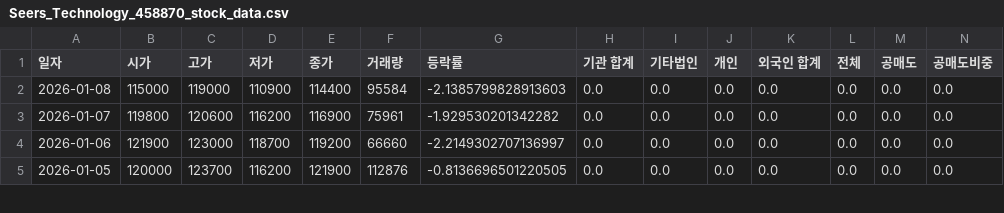
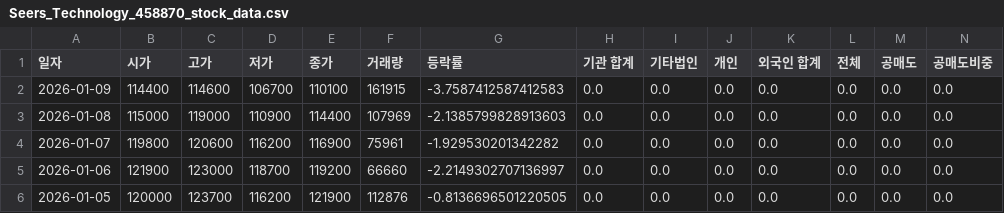
Before and after one commit to ccyun95/Medical_health_beauty_work, a CSV file: data/Seers_Technology_458870_stock_data.csv, drawn as a sheet; only a part is shown; addresses are those after the commit; rows hold the shown columns only; the diff names each change by its address in the sheet, - before the commit and + after, or states it on an @@ line.

```diff
--- a/data/Seers_Technology_458870_stock_data.csv
+++ b/data/Seers_Technology_458870_stock_data.csv
+row 2: 2026-01-09 | 114400 | 114600 | 106700 | 110100 | 161915 | -3.7587412587412583 | 0.0 | 0.0 | 0.0 | 0.0 | 0.0 | 0.0 | 0.0
-F3 (거래량): 95584
+F3 (거래량): 107969
```
Also changed, not shown: data/Hans_Biomed_042520_stock_data.csv, data/Hugel_145020_stock_data.csv, 12 other files.
